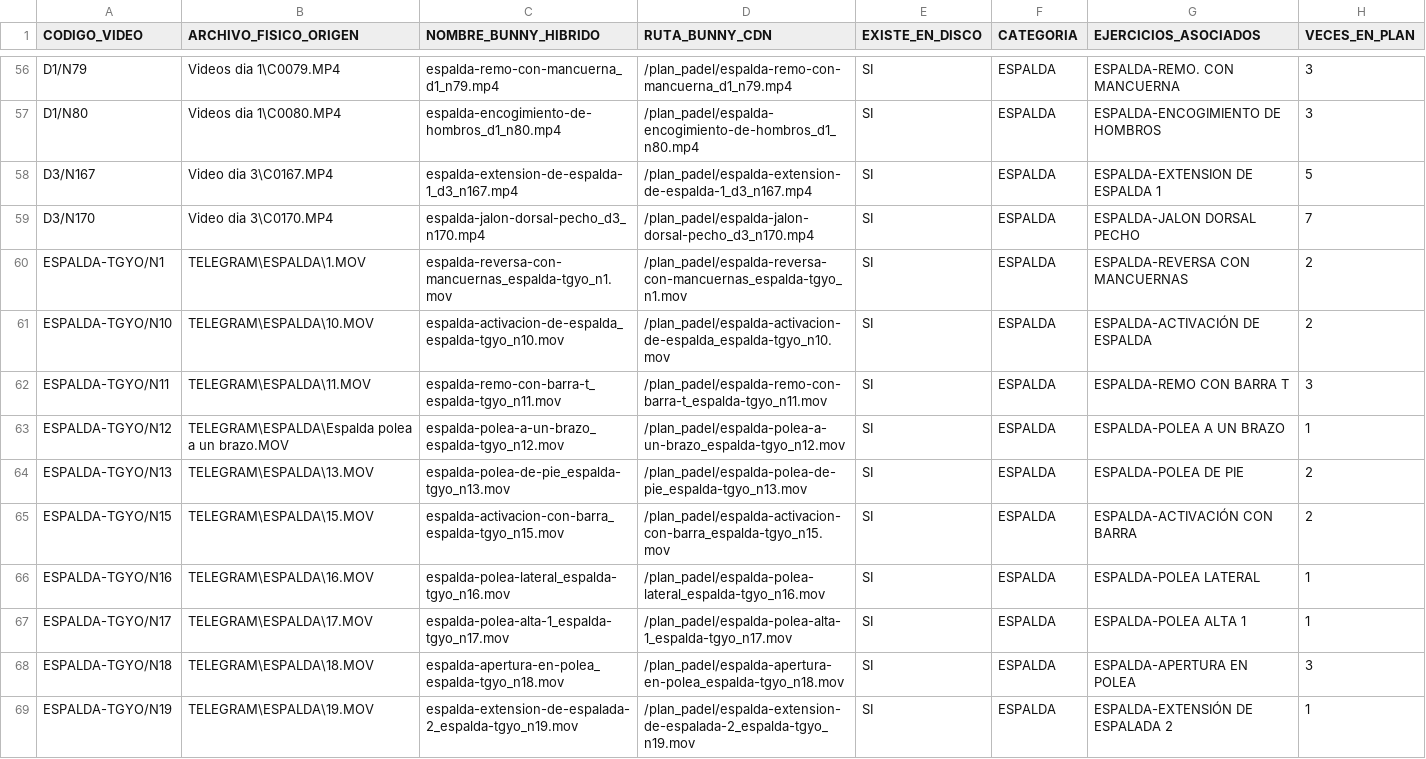
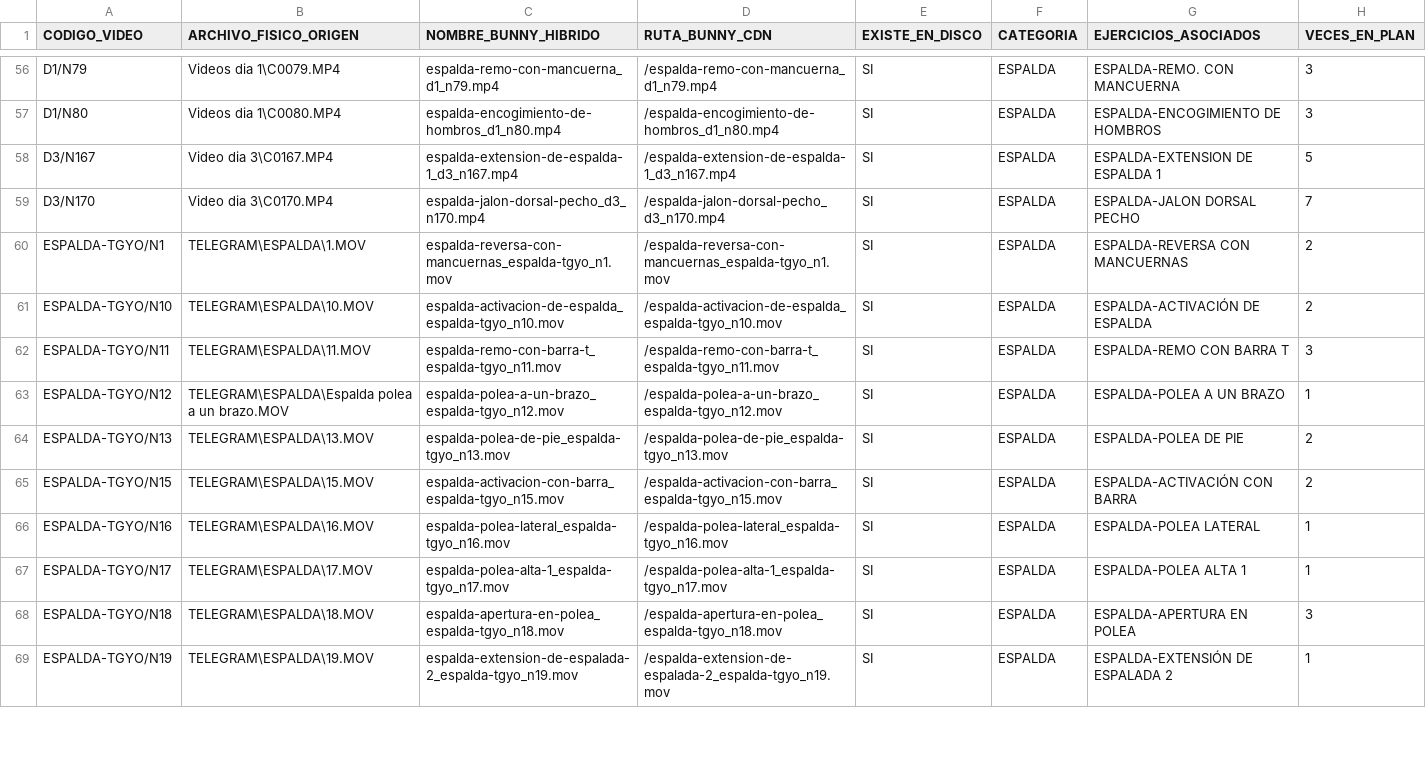
Before and after one commit to patriciolettieri052-byte/vteamfit-app, a CSV file: docs/PLAN_PADEL_VIDEOS_MAPPING.csv, drawn as a sheet; only a part is shown, gaps mark what is left out; the diff covers the shown part only.

```diff
--- a/docs/PLAN_PADEL_VIDEOS_MAPPING.csv
+++ b/docs/PLAN_PADEL_VIDEOS_MAPPING.csv
@@ -56,14 +56,14 @@
-"D1/N79","Videos dia 1\C0079.MP4","espalda-remo-con-mancuerna_d1_n79.mp4","/plan_padel/espalda-remo-con-mancuerna_d1_n79.mp4","SI","ESPALDA","ESPALDA-REMO. CON MANCUERNA","3"
-"D1/N80","Videos dia 1\C0080.MP4","espalda-encogimiento-de-hombros_d1_n80.mp4","/plan_padel/espalda-encogimiento-de-hombros_d1_n80.mp4","SI","ESPALDA","ESPALDA-ENCOGIMIENTO DE HOMBROS","3"
-"D3/N167","Video dia 3\C0167.MP4","espalda-extension-de-espalda-1_d3_n167.mp4","/plan_padel/espalda-extension-de-espalda-1_d3_n167.mp4","SI","ESPALDA","ESPALDA-EXTENSION DE ESPALDA 1","5"
-"D3/N170","Video dia 3\C0170.MP4","espalda-jalon-dorsal-pecho_d3_n170.mp4","/plan_padel/espalda-jalon-dorsal-pecho_d3_n170.mp4","SI","ESPALDA","ESPALDA-JALON DORSAL PECHO","7"
-"ESPALDA-TGYO/N1","TELEGRAM\ESPALDA\1.MOV","espalda-reversa-con-mancuernas_espalda-tgyo_n1.mov","/plan_padel/espalda-reversa-con-mancuernas_espalda-tgyo_n1.mov","SI","ESPALDA","ESPALDA-REVERSA CON MANCUERNAS","2"
-"ESPALDA-TGYO/N10","TELEGRAM\ESPALDA\10.MOV","espalda-activacion-de-espalda_espalda-tgyo_n10.mov","/plan_padel/espalda-activacion-de-espalda_espalda-tgyo_n10.mov","SI","ESPALDA","ESPALDA-ACTIVACIÓN DE ESPALDA","2"
-"ESPALDA-TGYO/N11","TELEGRAM\ESPALDA\11.MOV","espalda-remo-con-barra-t_espalda-tgyo_n11.mov","/plan_padel/espalda-remo-con-barra-t_espalda-tgyo_n11.mov","SI","ESPALDA","ESPALDA-REMO CON BARRA T","3"
-"ESPALDA-TGYO/N12","TELEGRAM\ESPALDA\Espalda polea a un brazo.MOV","espalda-polea-a-un-brazo_espalda-tgyo_n12.mov","/plan_padel/espalda-polea-a-un-brazo_espalda-tgyo_n12.mov","SI","ESPALDA","ESPALDA-POLEA A UN BRAZO","1"
-"ESPALDA-TGYO/N13","TELEGRAM\ESPALDA\13.MOV","espalda-polea-de-pie_espalda-tgyo_n13.mov","/plan_padel/espalda-polea-de-pie_espalda-tgyo_n13.mov","SI","ESPALDA","ESPALDA-POLEA DE PIE","2"
-"ESPALDA-TGYO/N15","TELEGRAM\ESPALDA\15.MOV","espalda-activacion-con-barra_espalda-tgyo_n15.mov","/plan_padel/espalda-activacion-con-barra_espalda-tgyo_n15.mov","SI","ESPALDA","ESPALDA-ACTIVACIÓN CON BARRA","2"
-"ESPALDA-TGYO/N16","TELEGRAM\ESPALDA\16.MOV","espalda-polea-lateral_espalda-tgyo_n16.mov","/plan_padel/espalda-polea-lateral_espalda-tgyo_n16.mov","SI","ESPALDA","ESPALDA-POLEA LATERAL","1"
-"ESPALDA-TGYO/N17","TELEGRAM\ESPALDA\17.MOV","espalda-polea-alta-1_espalda-tgyo_n17.mov","/plan_padel/espalda-polea-alta-1_espalda-tgyo_n17.mov","SI","ESPALDA","ESPALDA-POLEA ALTA 1","1"
-"ESPALDA-TGYO/N18","TELEGRAM\ESPALDA\18.MOV","espalda-apertura-en-polea_espalda-tgyo_n18.mov","/plan_padel/espalda-apertura-en-polea_espalda-tgyo_n18.mov","SI","ESPALDA","ESPALDA-APERTURA EN POLEA","3"
-"ESPALDA-TGYO/N19","TELEGRAM\ESPALDA\19.MOV","espalda-extension-de-espalada-2_espalda-tgyo_n19.mov","/plan_padel/espalda-extension-de-espalada-2_espalda-tgyo_n19.mov","SI","ESPALDA","ESPALDA-EXTENSIÓN DE ESPALADA 2","1"
+"D1/N79","Videos dia 1\C0079.MP4","espalda-remo-con-mancuerna_d1_n79.mp4","/espalda-remo-con-mancuerna_d1_n79.mp4","SI","ESPALDA","ESPALDA-REMO. CON MANCUERNA","3"
+"D1/N80","Videos dia 1\C0080.MP4","espalda-encogimiento-de-hombros_d1_n80.mp4","/espalda-encogimiento-de-hombros_d1_n80.mp4","SI","ESPALDA","ESPALDA-ENCOGIMIENTO DE HOMBROS","3"
+"D3/N167","Video dia 3\C0167.MP4","espalda-extension-de-espalda-1_d3_n167.mp4","/espalda-extension-de-espalda-1_d3_n167.mp4","SI","ESPALDA","ESPALDA-EXTENSION DE ESPALDA 1","5"
+"D3/N170","Video dia 3\C0170.MP4","espalda-jalon-dorsal-pecho_d3_n170.mp4","/espalda-jalon-dorsal-pecho_d3_n170.mp4","SI","ESPALDA","ESPALDA-JALON DORSAL PECHO","7"
+"ESPALDA-TGYO/N1","TELEGRAM\ESPALDA\1.MOV","espalda-reversa-con-mancuernas_espalda-tgyo_n1.mov","/espalda-reversa-con-mancuernas_espalda-tgyo_n1.mov","SI","ESPALDA","ESPALDA-REVERSA CON MANCUERNAS","2"
+"ESPALDA-TGYO/N10","TELEGRAM\ESPALDA\10.MOV","espalda-activacion-de-espalda_espalda-tgyo_n10.mov","/espalda-activacion-de-espalda_espalda-tgyo_n10.mov","SI","ESPALDA","ESPALDA-ACTIVACIÓN DE ESPALDA","2"
+"ESPALDA-TGYO/N11","TELEGRAM\ESPALDA\11.MOV","espalda-remo-con-barra-t_espalda-tgyo_n11.mov","/espalda-remo-con-barra-t_espalda-tgyo_n11.mov","SI","ESPALDA","ESPALDA-REMO CON BARRA T","3"
+"ESPALDA-TGYO/N12","TELEGRAM\ESPALDA\Espalda polea a un brazo.MOV","espalda-polea-a-un-brazo_espalda-tgyo_n12.mov","/espalda-polea-a-un-brazo_espalda-tgyo_n12.mov","SI","ESPALDA","ESPALDA-POLEA A UN BRAZO","1"
+"ESPALDA-TGYO/N13","TELEGRAM\ESPALDA\13.MOV","espalda-polea-de-pie_espalda-tgyo_n13.mov","/espalda-polea-de-pie_espalda-tgyo_n13.mov","SI","ESPALDA","ESPALDA-POLEA DE PIE","2"
+"ESPALDA-TGYO/N15","TELEGRAM\ESPALDA\15.MOV","espalda-activacion-con-barra_espalda-tgyo_n15.mov","/espalda-activacion-con-barra_espalda-tgyo_n15.mov","SI","ESPALDA","ESPALDA-ACTIVACIÓN CON BARRA","2"
+"ESPALDA-TGYO/N16","TELEGRAM\ESPALDA\16.MOV","espalda-polea-lateral_espalda-tgyo_n16.mov","/espalda-polea-lateral_espalda-tgyo_n16.mov","SI","ESPALDA","ESPALDA-POLEA LATERAL","1"
+"ESPALDA-TGYO/N17","TELEGRAM\ESPALDA\17.MOV","espalda-polea-alta-1_espalda-tgyo_n17.mov","/espalda-polea-alta-1_espalda-tgyo_n17.mov","SI","ESPALDA","ESPALDA-POLEA ALTA 1","1"
+"ESPALDA-TGYO/N18","TELEGRAM\ESPALDA\18.MOV","espalda-apertura-en-polea_espalda-tgyo_n18.mov","/espalda-apertura-en-polea_espalda-tgyo_n18.mov","SI","ESPALDA","ESPALDA-APERTURA EN POLEA","3"
+"ESPALDA-TGYO/N19","TELEGRAM\ESPALDA\19.MOV","espalda-extension-de-espalada-2_espalda-tgyo_n19.mov","/espalda-extension-de-espalada-2_espalda-tgyo_n19.mov","SI","ESPALDA","ESPALDA-EXTENSIÓN DE ESPALADA 2","1"
```
Also changed, not shown: 182 edited cells elsewhere in this file, docs/EJERCICIOS_TOTALES_CONSOLIDADO.csv, 4 other files.
